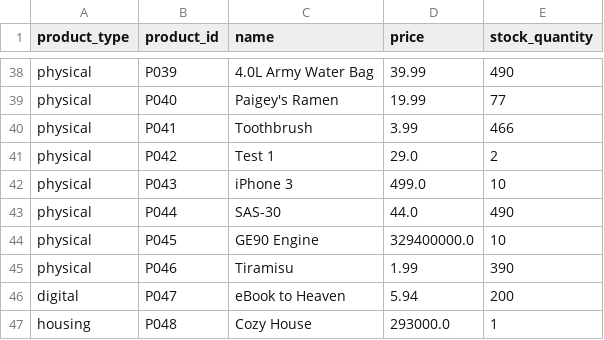
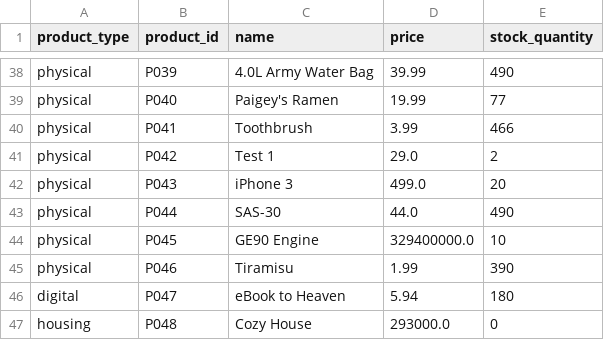
Before and after one commit to SYnthestic/INF1103lab2, a CSV file: OOP_Lab/products.csv, drawn as a sheet; only a part is shown, gaps mark what is left out.

```diff
--- a/OOP_Lab/products.csv
+++ b/OOP_Lab/products.csv
@@ -41,3 +41,3 @@ physical,P041,Toothbrush,3.99,466
 physical,P042,Test 1,29.0,2
-physical,P043,iPhone 3,499.0,10
+physical,P043,iPhone 3,499.0,20
 physical,P044,SAS-30,44.0,490
@@ -45,3 +45,3 @@ physical,P045,GE90 Engine,329400000.0,10
 physical,P046,Tiramisu,1.99,390
-digital,P047,eBook to Heaven,5.94,200
-housing,P048,Cozy House,293000.0,1
+digital,P047,eBook to Heaven,5.94,180
+housing,P048,Cozy House,293000.0,0
```
Also changed, not shown: 2 other files.
